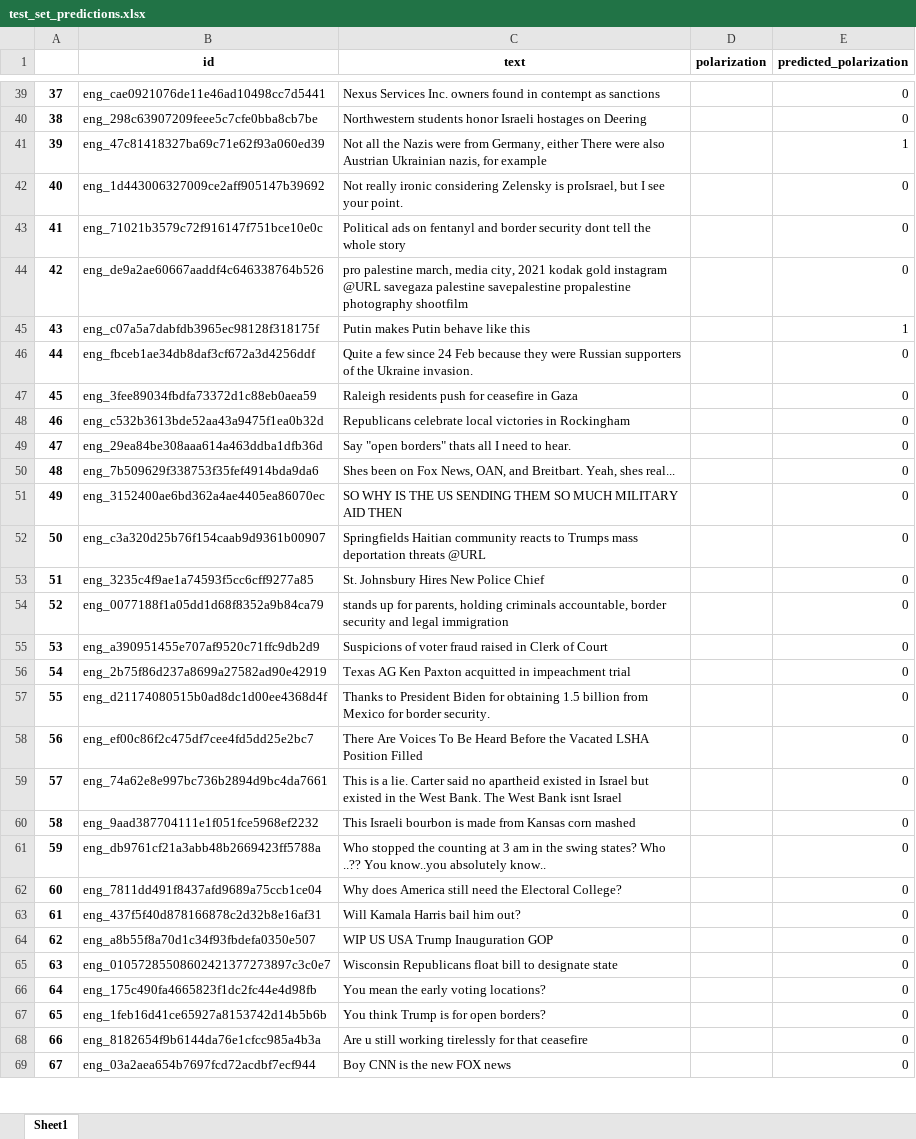
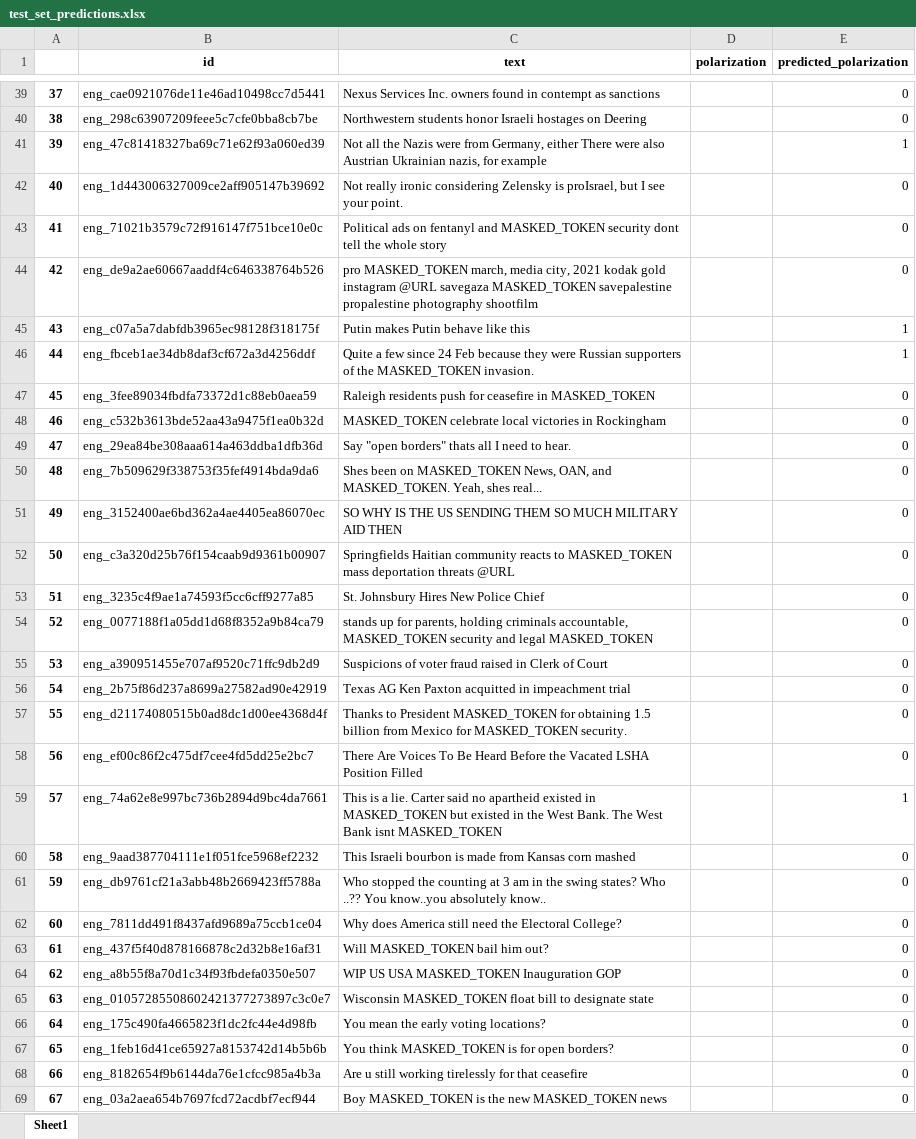
Before and after one commit to manig1729/SemEval2026-task9, an Excel workbook: test_set_predictions.xlsx, sheet Sheet1, drawn as a sheet; only a part is shown, gaps mark what is left out; values as stored, in another font and other column widths than the file's, no borders; the diff covers the shown part only; the diff names each change by its address in the sheet, - before the commit and + after, or states it on an @@ line.

```diff
--- a/test_set_predictions.xlsx (sheet Sheet1)
+++ b/test_set_predictions.xlsx (sheet Sheet1)
-C43 (text): …fentanyl and border security dont…
+C43 (text): …fentanyl and MASKED_TOKEN security dont…
-C44 (text): pro palestine march, media city, 2021 kodak gold instagram @URL savegaza palestine savepalestine propalestine…
+C44 (text): pro MASKED_TOKEN march, media city, 2021 kodak gold instagram @URL savegaza MASKED_TOKEN savepalestine propalestine…
-C46 (text): …of the Ukraine invasion.
+C46 (text): …of the MASKED_TOKEN invasion.
-E46 (predicted_polarization): 0
+E46 (predicted_polarization): 1
-C47 (text): …ceasefire in Gaza
+C47 (text): …ceasefire in MASKED_TOKEN
-C48 (text): Republicans celebrate local…
+C48 (text): MASKED_TOKEN celebrate local…
-C50 (text): …been on Fox News, OAN, and Breitbart. Yeah, shes…
+C50 (text): …been on MASKED_TOKEN News, OAN, and MASKED_TOKEN. Yeah, shes…
-C52 (text): …reacts to Trumps mass deportation…
+C52 (text): …reacts to MASKED_TOKEN mass deportation…
-C54 (text): …criminals accountable, border security and legal immigration
+C54 (text): …criminals accountable, MASKED_TOKEN security and legal MASKED_TOKEN
-C57 (text): …to President Biden for obtaining 1.5 billion from Mexico for border security.
+C57 (text): …to President MASKED_TOKEN for obtaining 1.5 billion from Mexico for MASKED_TOKEN security.
-C59 (text): …existed in Israel but existed in the West Bank. The West Bank isnt Israel
+C59 (text): …existed in MASKED_TOKEN but existed in the West Bank. The West Bank isnt MASKED_TOKEN
-E59 (predicted_polarization): 0
+E59 (predicted_polarization): 1
-C63 (text): Will Kamala Harris bail him out?
+C63 (text): Will MASKED_TOKEN bail him out?
-C64 (text): WIP US USA Trump Inauguration GOP
+C64 (text): WIP US USA MASKED_TOKEN Inauguration GOP
-C65 (text): Wisconsin Republicans float bill…
+C65 (text): Wisconsin MASKED_TOKEN float bill…
-C67 (text): You think Trump is for open borders?
+C67 (text): You think MASKED_TOKEN is for open borders?
-C69 (text): Boy CNN is the new FOX news
+C69 (text): Boy MASKED_TOKEN is the new MASKED_TOKEN news
```
Also changed, not shown: 47 edited cells elsewhere in this sheet, train_set.xlsx, 8 other files.
